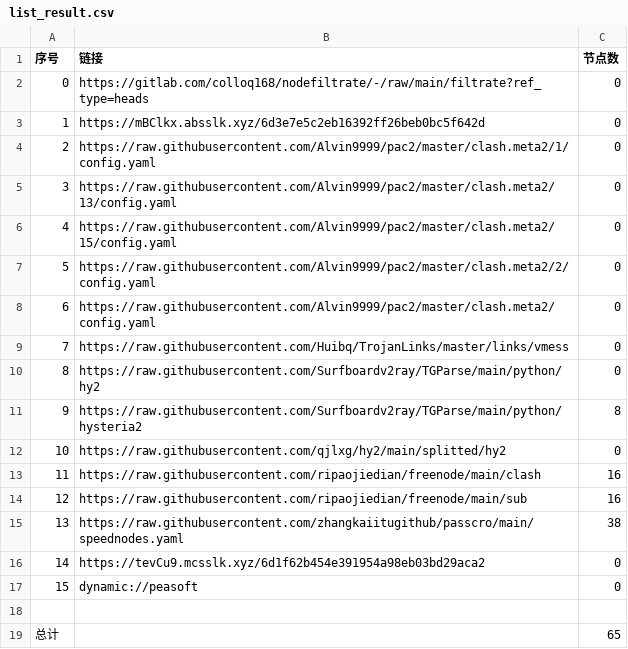
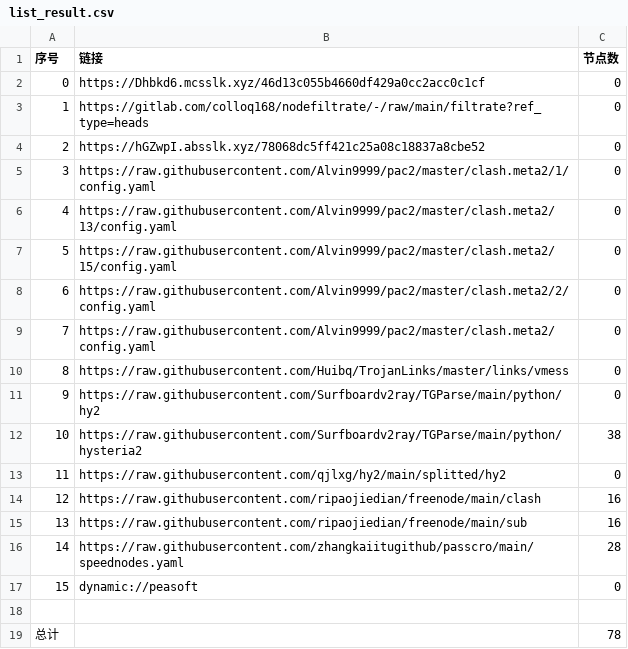
Before and after one commit to q291581201/NoMoreWalls, a CSV file: list_result.csv, drawn as a sheet; removed rows and columns are numbered as before the commit, all else as after; the diff names each change by its address in the sheet, - before the commit and + after, or states it on an @@ line.

```diff
--- a/list_result.csv
+++ b/list_result.csv
+row 2: 0 | https://Dhbkd6.mcsslk.xyz/46d13c055b4660df429a0cc2acc0c1cf | 0
@@ column A (序号) renumbered between rows 3 and 16 @@
-B4 (链接): https://mBClkx.absslk.xyz/6d3e7e5c2eb16392ff26beb0bc5f642d
+B4 (链接): https://hGZwpI.absslk.xyz/78068dc5ff421c25a08c18837a8cbe52
-C12 (节点数): 8
+C12 (节点数): 38
-C16 (节点数): 38
+C16 (节点数): 28
-row 16: 14 | https://tevCu9.mcsslk.xyz/6d1f62b454e391954a98eb03bd29aca2 | 0
-C19 (节点数): 65
+C19 (节点数): 78
```
Also changed, not shown: 22 other files.
